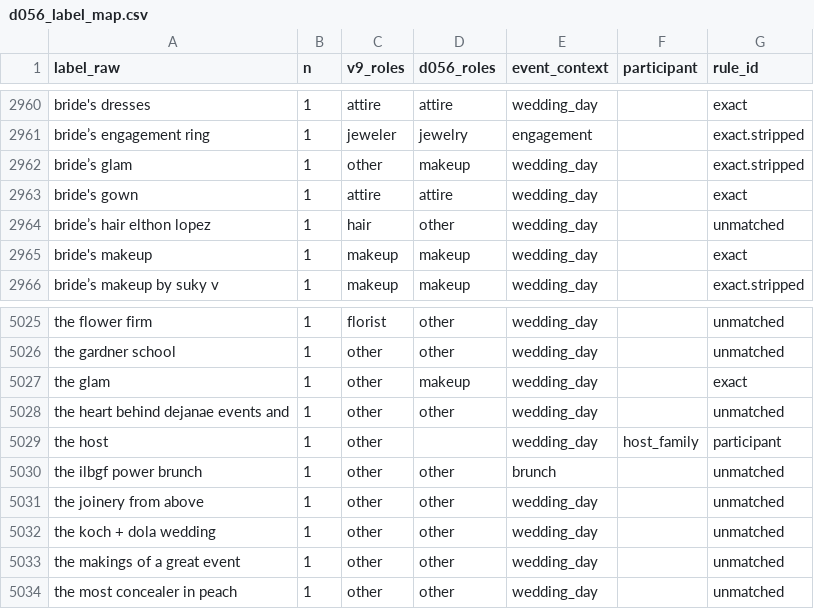
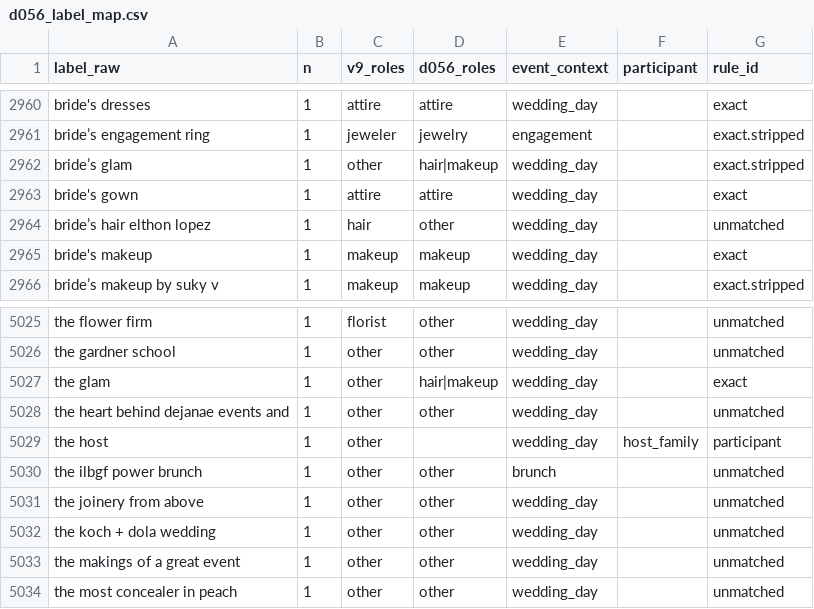
Before and after one commit to dewwey-hq/dewwey, a CSV file: apps/web/scripts/graph/tmp_analysis/d056_label_map.csv, drawn as a sheet; only a part is shown, gaps mark what is left out; the diff covers the shown part only.

```diff
--- a/apps/web/scripts/graph/tmp_analysis/d056_label_map.csv
+++ b/apps/web/scripts/graph/tmp_analysis/d056_label_map.csv
@@ -2961,3 +2961,3 @@ bride's dresses,1,attire,attire,wedding_day,,exact
 bride’s engagement ring,1,jeweler,jewelry,engagement,,exact.stripped
-bride’s glam,1,other,makeup,wedding_day,,exact.stripped
+bride’s glam,1,other,hair|makeup,wedding_day,,exact.stripped
 bride's gown,1,attire,attire,wedding_day,,exact
@@ -5026,3 +5026,3 @@ the flower firm,1,florist,other,wedding_day,,unmatched
 the gardner school,1,other,other,wedding_day,,unmatched
-the glam,1,other,makeup,wedding_day,,exact
+the glam,1,other,hair|makeup,wedding_day,,exact
 the heart behind dejanae events and,1,other,other,wedding_day,,unmatched
```
Also changed, not shown: 6 edited cells elsewhere in this file, apps/web/scripts/graph/tmp_analysis/d056_golden_disagreements.csv, apps/web/scripts/graph/tmp_analysis/d056_golden_sample.csv, 1 other file.
